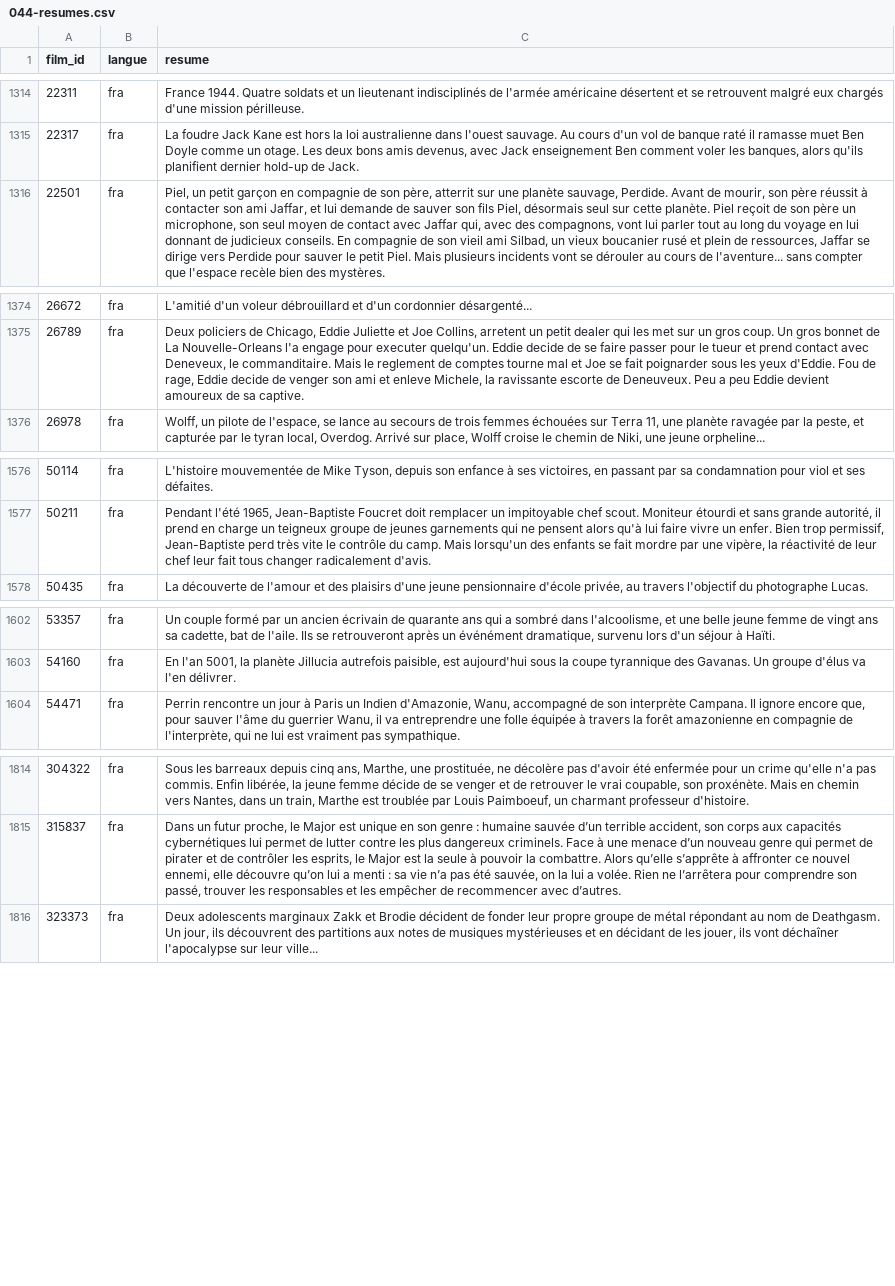
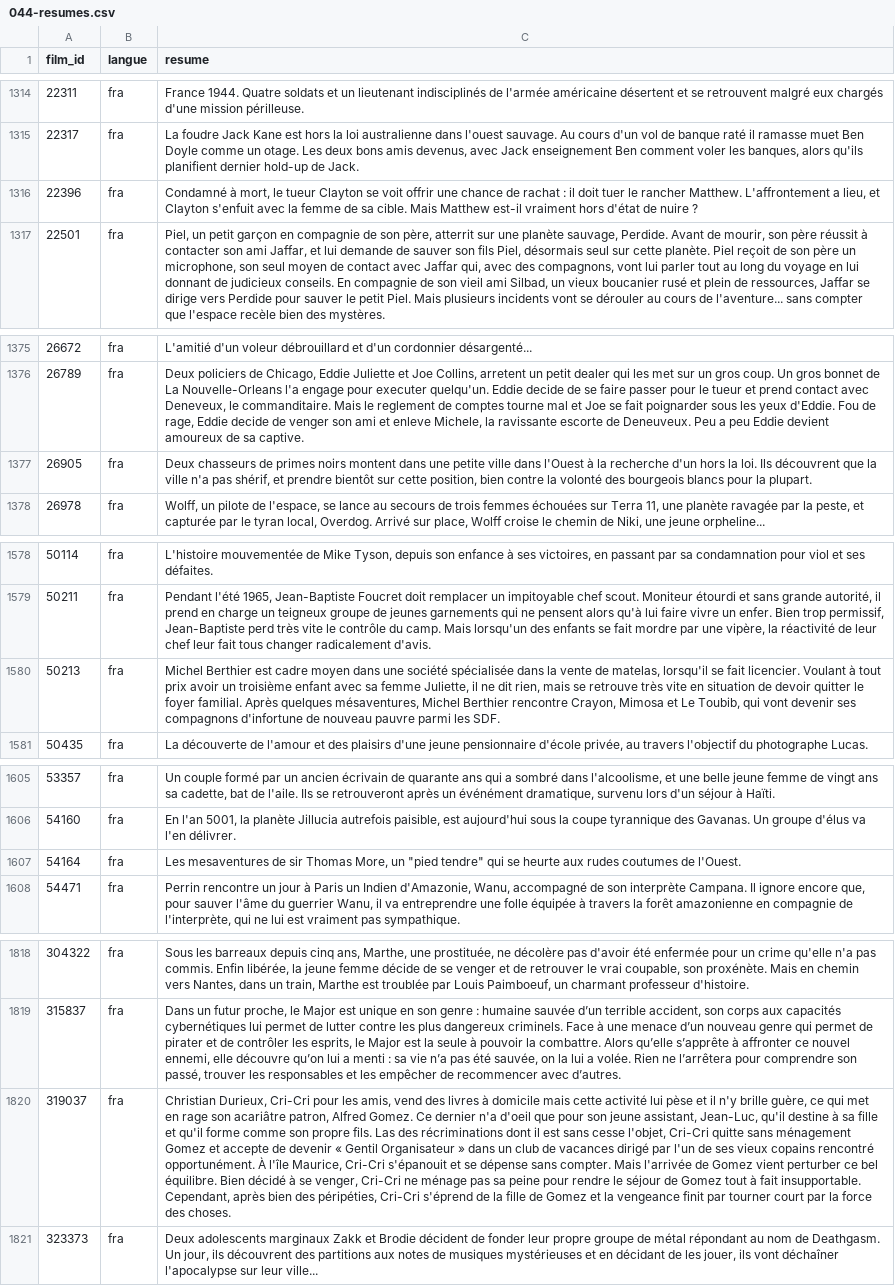
Before and after one commit to medina474/basesdedonnees, a CSV file: data/cinema/044-resumes.csv, drawn as a sheet; only a part is shown, gaps mark what is left out; the diff covers the shown part only; the diff names each change by its address in the sheet, - before the commit and + after, or states it on an @@ line.

Commit message:
nouveaux films

```diff
--- a/data/cinema/044-resumes.csv
+++ b/data/cinema/044-resumes.csv
+row 1316: 22396 | fra | Condamné à mort, le tueur Clayton se voit offrir une chance de rachat : il doit tuer le rancher Matthew. L'affrontement a lieu, et Clayton s'enfuit avec la femme de sa cible. Mais Matthew est-il vraiment hors d'état de nuire ?
+row 1377: 26905 | fra | Deux chasseurs de primes noirs montent dans une petite ville dans l'Ouest à la recherche d'un hors la loi. Ils découvrent que la ville n'a pas shérif, et prendre bientôt sur cette position, bien contre la volonté des bourgeois blancs pour la plupart.
+row 1580: 50213 | fra | Michel Berthier est cadre moyen dans une société spécialisée dans la vente de matelas, lorsqu'il se fait licencier. Voulant à tout prix avoir un troisième enfant avec sa femme Juliette, il ne dit rien, mais se retrouve très vite en situation de devoir quitter le foyer familial. Après quelques mésaventures, Michel Berthier rencontre Crayon, Mimosa et Le Toubib, qui vont devenir ses compagnons d'infortune de nouveau pauvre parmi les SDF.
+row 1607: 54164 | fra | Les mesaventures de sir Thomas More, un "pied tendre" qui se heurte aux rudes coutumes de l'Ouest.
+row 1820: 319037 | fra | Christian Durieux, Cri-Cri pour les amis, vend des livres à domicile mais cette activité lui pèse et il n'y brille guère, ce qui met en rage son acariâtre patron, Alfred Gomez. Ce dernier n'a d'oeil que pour son jeune assistant, Jean-Luc, qu'il destine à sa fille et qu'il forme comme son propre fils. Las des récriminations dont il est sans cesse l'objet, Cri-Cri quitte sans ménagement Gomez et accepte de devenir « Gentil Organisateur » dans un club de vacances dirigé par l'un de ses vieux copains rencontré opportunément. À l'île Maurice, Cri-Cri s'épanouit et se dépense sans compter. Mais l'arrivée de Gomez vient perturber ce bel équilibre. Bien décidé à se venger, Cri-Cri ne ménage pas sa peine pour rendre le séjour de Gomez tout à fait insupportable. Cependant, après bien des péripéties, Cri-Cri s'éprend de la fille de Gomez et la vengeance finit par tourner court par la force des choses.
```
Also changed, not shown: 1 added row elsewhere in this file, data/cinema/010-personnes.csv, data/cinema/030-films.csv, 9 other files.
